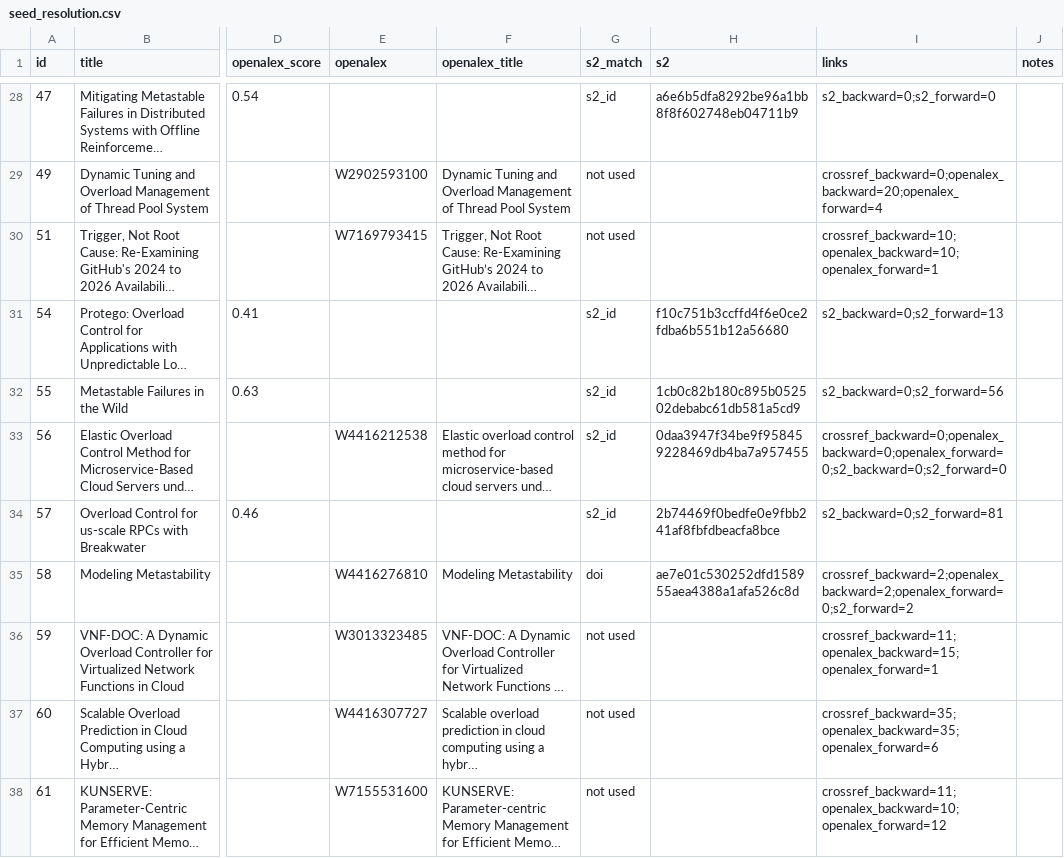
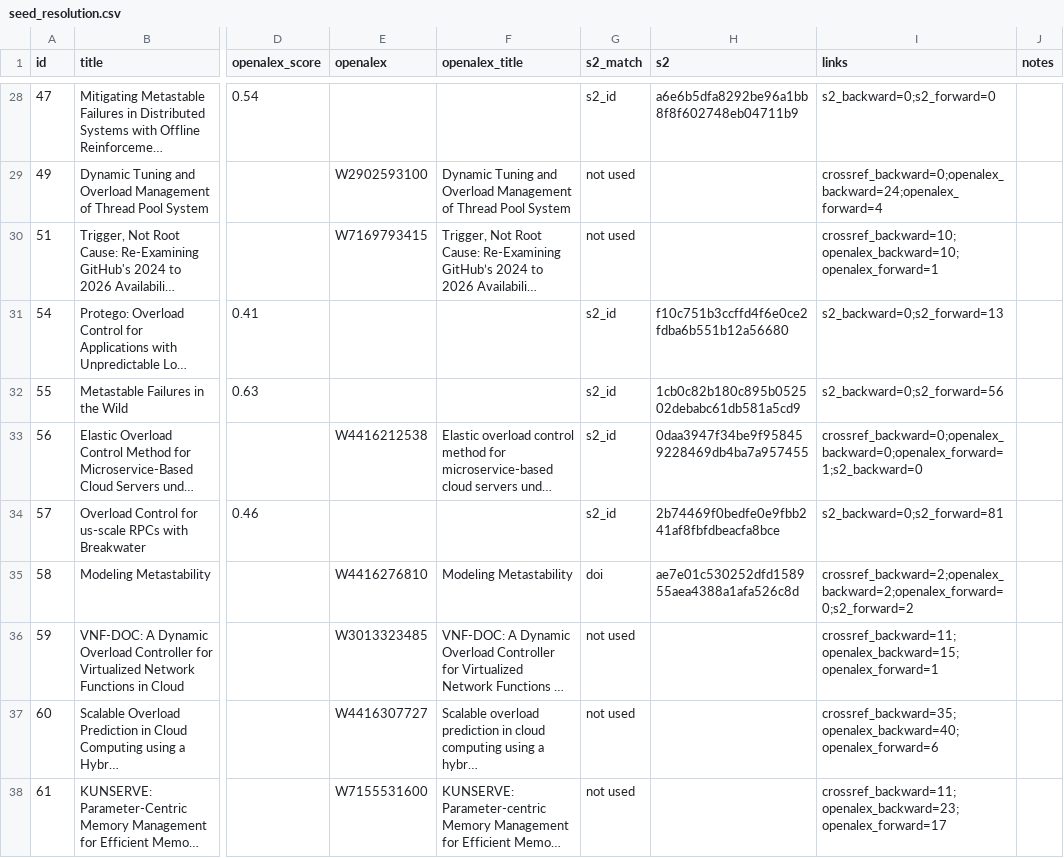
Before and after one commit to robpickerill/snowball, a CSV file: data/round1/results/seed_resolution.csv, drawn as a sheet; only a part is shown, gaps mark what is left out; long unchanged cells end in …; the diff covers the shown part only; the diff names each change by its address in the sheet, - before the commit and + after, or states it on an @@ line.

```diff
--- a/data/round1/results/seed_resolution.csv
+++ b/data/round1/results/seed_resolution.csv
-I29 (links): crossref_backward=0;openalex_backward=20;openalex_forward=4
+I29 (links): crossref_backward=0;openalex_backward=24;openalex_forward=4
-I33 (links): crossref_backward=0;openalex_backward=0;openalex_forward=0;s2_backward=0;s2_forward=0
+I33 (links): crossref_backward=0;openalex_backward=0;openalex_forward=1;s2_backward=0
-I37 (links): crossref_backward=35;openalex_backward=35;openalex_forward=6
+I37 (links): crossref_backward=35;openalex_backward=40;openalex_forward=6
-I38 (links): crossref_backward=11;openalex_backward=10;openalex_forward=12
+I38 (links): crossref_backward=11;openalex_backward=23;openalex_forward=17
```
Also changed, not shown: 24 edited cells elsewhere in this file, 5 other files.
